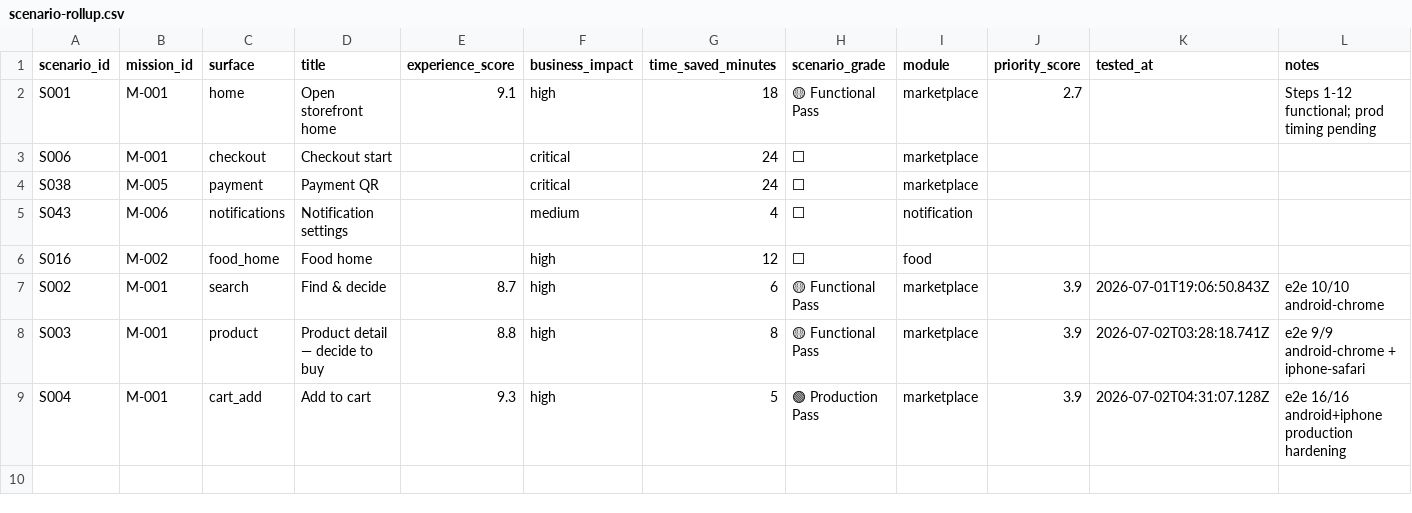
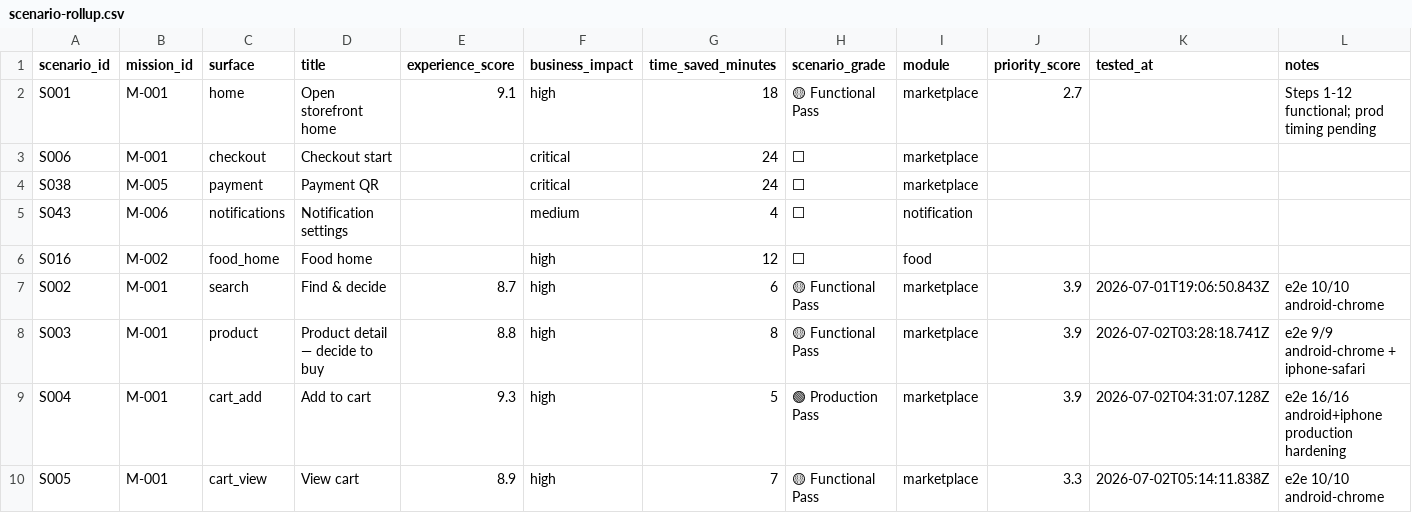
Before and after one commit to khemmatrat/meerak-backend, a CSV file: docs/platform-validation/pv-3/scenario-rollup.csv, drawn as a sheet.

```diff
--- a/docs/platform-validation/pv-3/scenario-rollup.csv
+++ b/docs/platform-validation/pv-3/scenario-rollup.csv
@@ -9 +9,2 @@ S003,M-001,product,Product detail — decide to buy,8.8,high,8,🟡 Functional P
 S004,M-001,cart_add,Add to cart,9.3,high,5,🟢 Production Pass,marketplace,3.9,2026-07-02T04:31:07.128Z,e2e 16/16 android+iphone production hardening
+S005,M-001,cart_view,View cart,8.9,high,7,🟡 Functional Pass,marketplace,3.3,2026-07-02T05:14:11.838Z,e2e 10/10 android-chrome
```
Also changed, not shown: docs/platform-validation/pv-3/wave-1-tracker.csv, 9 other files.
